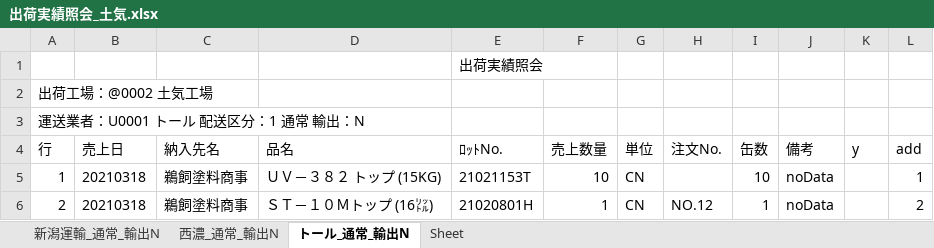
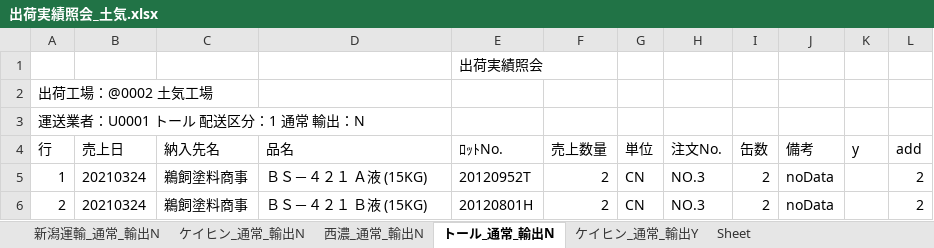
Before and after one commit to ogashira/syukka, an Excel workbook: Program/出荷実績照会_土気.xlsx, sheet トール_通常_輸出N, drawn as a sheet; values as stored, in another font and other column widths than the file's, no borders; charts and pictures not drawn; the diff names each change by its address in the sheet, - before the commit and + after, or states it on an @@ line.

```diff
--- a/Program/出荷実績照会_土気.xlsx (sheet トール_通常_輸出N)
+++ b/Program/出荷実績照会_土気.xlsx (sheet トール_通常_輸出N)
+sheet tab: ケイヒン_通常_輸出N
+sheet tab: ケイヒン_通常_輸出Y
-B5:B6 (売上日): 20210318
+B5:B6 (売上日): 20210324
-D5 (品名): ＵＶ－３８２ トップ (15KG)
+D5 (品名): ＢＳ－４２１ Ａ液 (15KG)
-E5 (ﾛｯﾄNo.): 21021153T
+E5 (ﾛｯﾄNo.): 20120952T
-F5 (売上数量): 10
+F5 (売上数量): 2
-H5 (注文No.): (empty)
+H5 (注文No.): NO.3
-I5 (缶数): 10
+I5 (缶数): 2
-L5 (add): 1
+L5 (add): 2
-D6 (品名): ＳＴ－１０Ｍトップ (16㍑)
+D6 (品名): ＢＳ－４２１ Ｂ液 (15KG)
-E6 (ﾛｯﾄNo.): 21020801H
+E6 (ﾛｯﾄNo.): 20120801H
-F6 (売上数量): 1
+F6 (売上数量): 2
-H6 (注文No.): NO.12
+H6 (注文No.): NO.3
-I6 (缶数): 1
+I6 (缶数): 2
```
Also changed, not shown: sheet 新潟運輸_通常_輸出N, sheet 西濃_通常_輸出N, charts or pictures, 8 other files.
